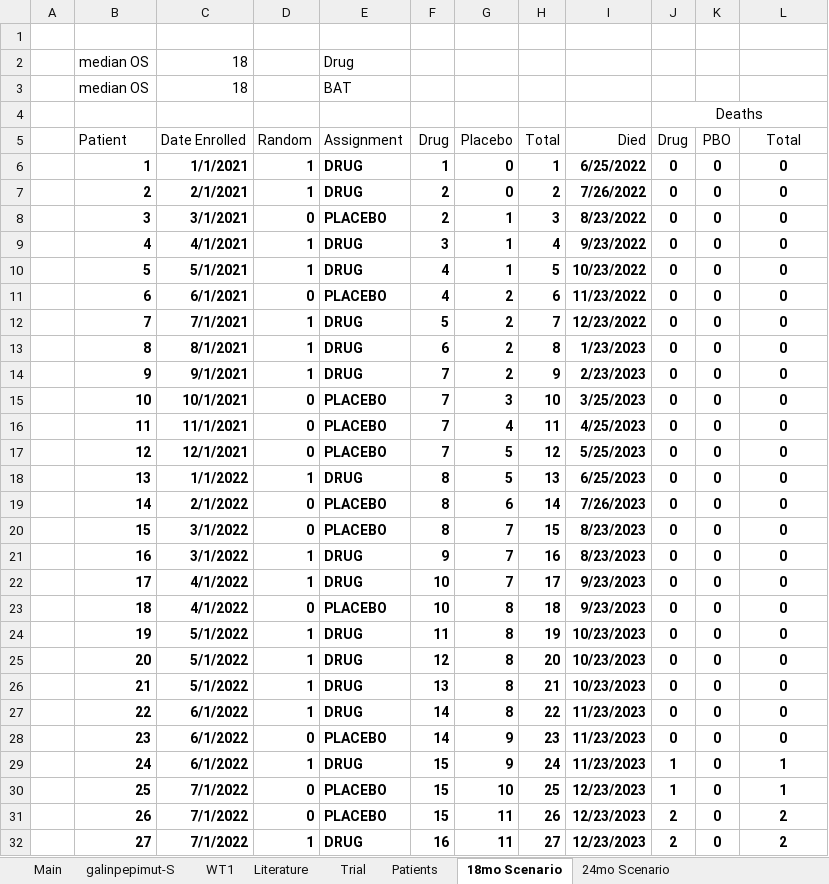
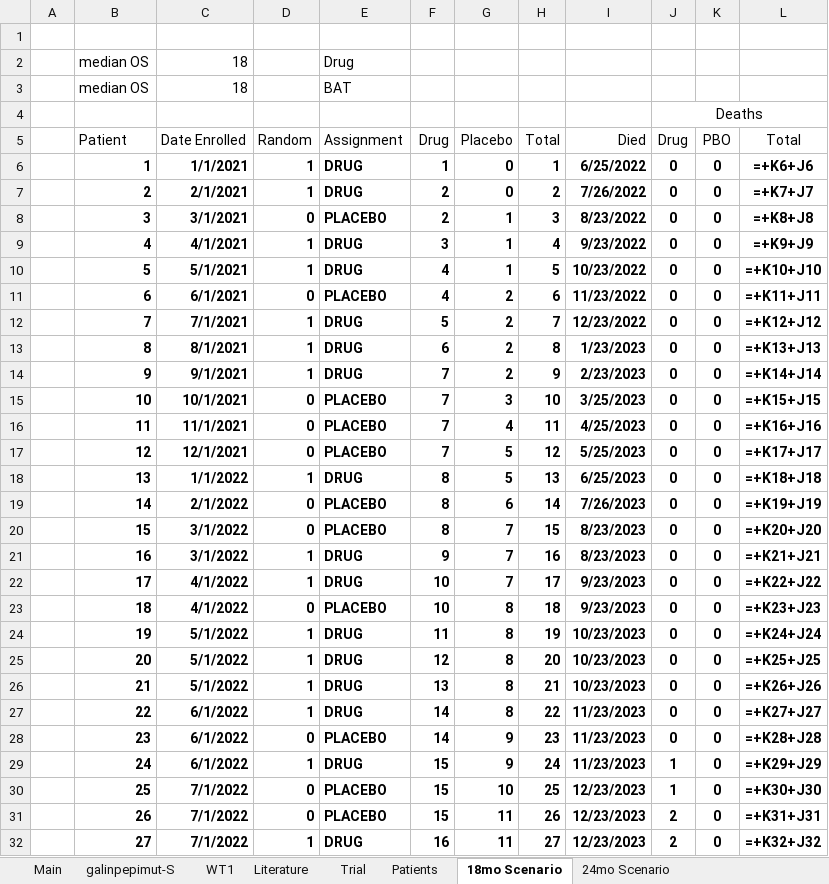
Before and after one commit to tadkawabata/sls-short-model, an Excel workbook: SLS.xlsx, sheet 18mo Scenario, drawn as a sheet; only a part is shown; values as stored, in another font and other column widths than the file's, no borders; formulas without a stored value are shown as written; the diff covers the shown part only; the diff names each change by its address in the sheet, - before the commit and + after, or states it on an @@ line.

```diff
--- a/SLS.xlsx (sheet 18mo Scenario)
+++ b/SLS.xlsx (sheet 18mo Scenario)
-L6 (Total): 0
+L6 (Total): =+K6+J6
-L7 (Total): 0
+L7 (Total): =+K7+J7
-L8 (Total): 0
+L8 (Total): =+K8+J8
-L9 (Total): 0
+L9 (Total): =+K9+J9
-L10 (Total): 0
+L10 (Total): =+K10+J10
-L11 (Total): 0
+L11 (Total): =+K11+J11
-L12 (Total): 0
+L12 (Total): =+K12+J12
-L13 (Total): 0
+L13 (Total): =+K13+J13
-L14 (Total): 0
+L14 (Total): =+K14+J14
-L15 (Total): 0
+L15 (Total): =+K15+J15
-L16 (Total): 0
+L16 (Total): =+K16+J16
-L17 (Total): 0
+L17 (Total): =+K17+J17
-L18 (Total): 0
+L18 (Total): =+K18+J18
-L19 (Total): 0
+L19 (Total): =+K19+J19
-L20 (Total): 0
+L20 (Total): =+K20+J20
-L21 (Total): 0
+L21 (Total): =+K21+J21
-L22 (Total): 0
+L22 (Total): =+K22+J22
-L23 (Total): 0
+L23 (Total): =+K23+J23
-L24 (Total): 0
+L24 (Total): =+K24+J24
-L25 (Total): 0
+L25 (Total): =+K25+J25
-L26 (Total): 0
+L26 (Total): =+K26+J26
-L27 (Total): 0
+L27 (Total): =+K27+J27
-L28 (Total): 0
+L28 (Total): =+K28+J28
-L29 (Total): 1
+L29 (Total): =+K29+J29
-L30 (Total): 1
+L30 (Total): =+K30+J30
-L31 (Total): 2
+L31 (Total): =+K31+J31
-L32 (Total): 2
+L32 (Total): =+K32+J32
```
Also changed, not shown: 6 added rows, 6 removed rows and 102 edited cells elsewhere in this sheet, sheet Patients, sheet Trial, sheet 24mo Scenario, sheet Main, sheet galinpepimut-S, charts or pictures.
